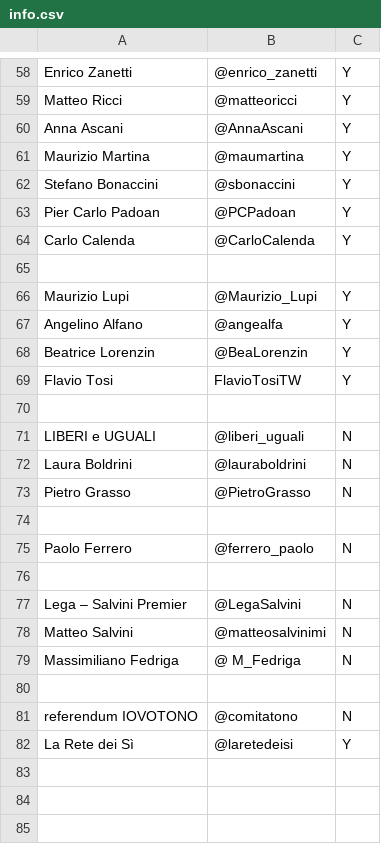
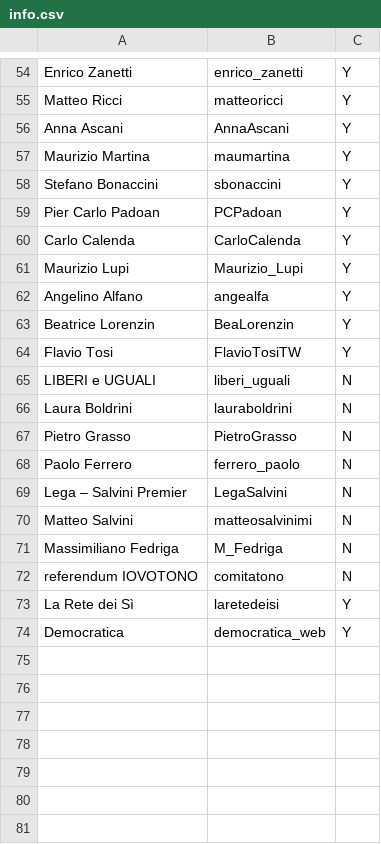
Before and after one commit to mattiapdo/analytics_regarding_italian_referendum, a CSV file: data/input/info.csv, drawn as a sheet; only a part is shown, gaps mark what is left out; removed rows and columns are numbered as before the commit, all else as after; the diff covers the shown part only; the diff names each change by its address in the sheet, - before the commit and + after, or states it on an @@ line.

```diff
--- a/data/input/info.csv
+++ b/data/input/info.csv
-B54: @enrico_zanetti
+B54: enrico_zanetti
-B55: @matteoricci
+B55: matteoricci
-B56: @AnnaAscani
+B56: AnnaAscani
-B57: @maumartina
+B57: maumartina
-B58: @sbonaccini
+B58: sbonaccini
-B59: @PCPadoan
+B59: PCPadoan
-B60: @CarloCalenda
+B60: CarloCalenda
-row 65: (empty)
-B61: @Maurizio_Lupi
+B61: Maurizio_Lupi
-B62: @angealfa
+B62: angealfa
-B63: @BeaLorenzin
+B63: BeaLorenzin
-row 70: (empty)
-B65: @liberi_uguali
+B65: liberi_uguali
-B66: @lauraboldrini
+B66: lauraboldrini
-B67: @PietroGrasso
+B67: PietroGrasso
-row 74: (empty)
-B68: @ferrero_paolo
+B68: ferrero_paolo
-row 76: (empty)
-B69: @LegaSalvini
+B69: LegaSalvini
-B70: @matteosalvinimi
+B70: matteosalvinimi
-B71: @ M_Fedriga
+B71: M_Fedriga
-row 80: (empty)
-B72: @comitatono
+B72: comitatono
-B73: @laretedeisi
+B73: laretedeisi
-row 74: (empty)
+row 74: Democratica | democratica_web | Y
-row 84: (empty)
-row 85: (empty)
```
Also changed, not shown: 2 added rows, 12 removed rows and 52 edited cells elsewhere in this file, 27 other files.
